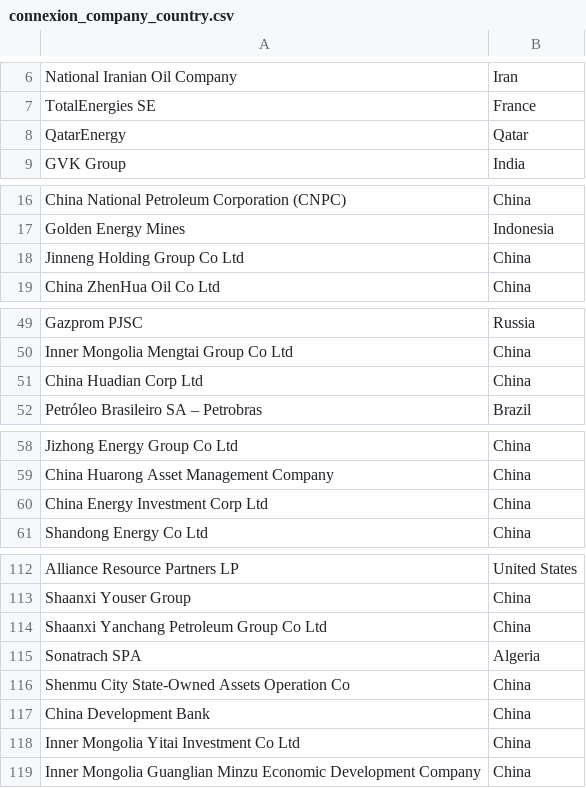
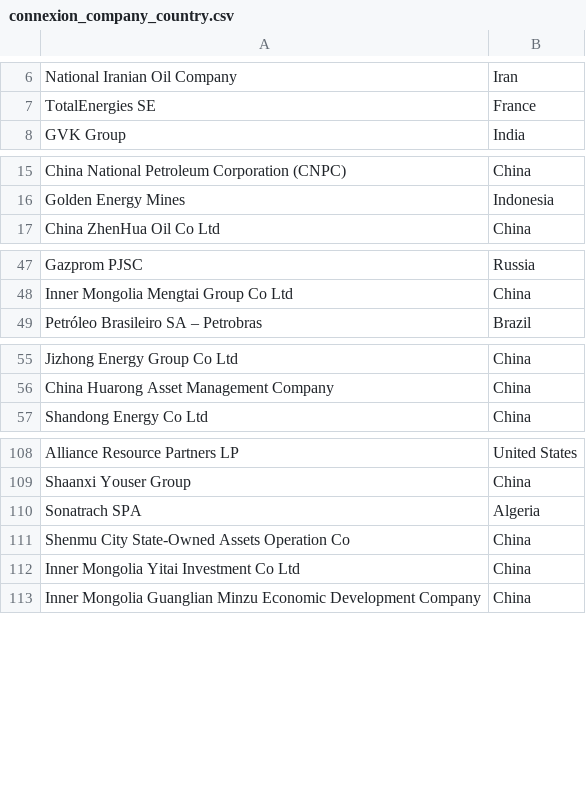
Before and after one commit to dataforgoodfr/CarbonBombs, a CSV file: data_neo4j/connexion_company_country.csv, drawn as a sheet; only a part is shown, gaps mark what is left out; the diff covers the shown part only.

```diff
--- a/data_neo4j/connexion_company_country.csv
+++ b/data_neo4j/connexion_company_country.csv
@@ -7,3 +7,2 @@ National Iranian Oil Company,Iran
 TotalEnergies SE,France
-QatarEnergy,Qatar
 GVK Group,India
@@ -17,3 +16,2 @@ China National Petroleum Corporation (CNPC),China
 Golden Energy Mines,Indonesia
-Jinneng Holding Group Co Ltd,China
 China ZhenHua Oil Co Ltd,China
@@ -50,3 +48,2 @@ Gazprom PJSC,Russia
 Inner Mongolia Mengtai Group Co Ltd,China
-China Huadian Corp Ltd,China
 Petróleo Brasileiro SA – Petrobras,Brazil
@@ -59,3 +56,2 @@ Jizhong Energy Group Co Ltd,China
 China Huarong Asset Management Company,China
-China Energy Investment Corp Ltd,China
 Shandong Energy Co Ltd,China
@@ -113,6 +109,4 @@ Alliance Resource Partners LP,United States
 Shaanxi Youser Group,China
-Shaanxi Yanchang Petroleum Group Co Ltd,China
 Sonatrach SPA,Algeria
 Shenmu City State-Owned Assets Operation Co,China
-China Development Bank,China
 Inner Mongolia Yitai Investment Co Ltd,China
```
Also changed, not shown: 6 removed rows elsewhere in this file, data_neo4j/connexion_carbonbombs_company.csv, 2 other files.
